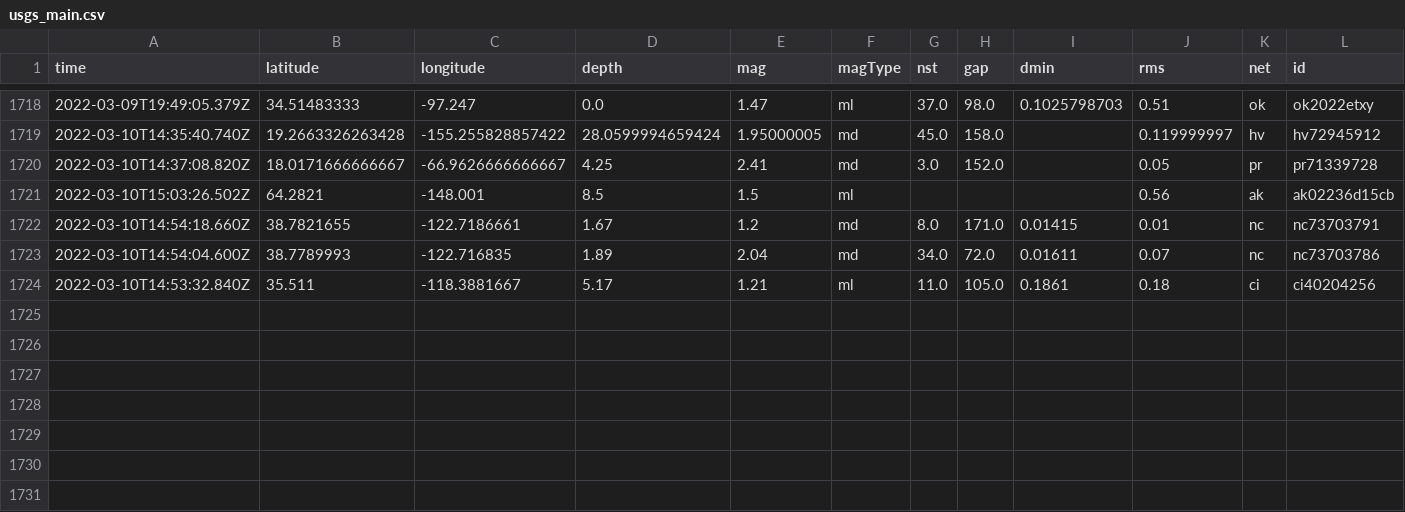
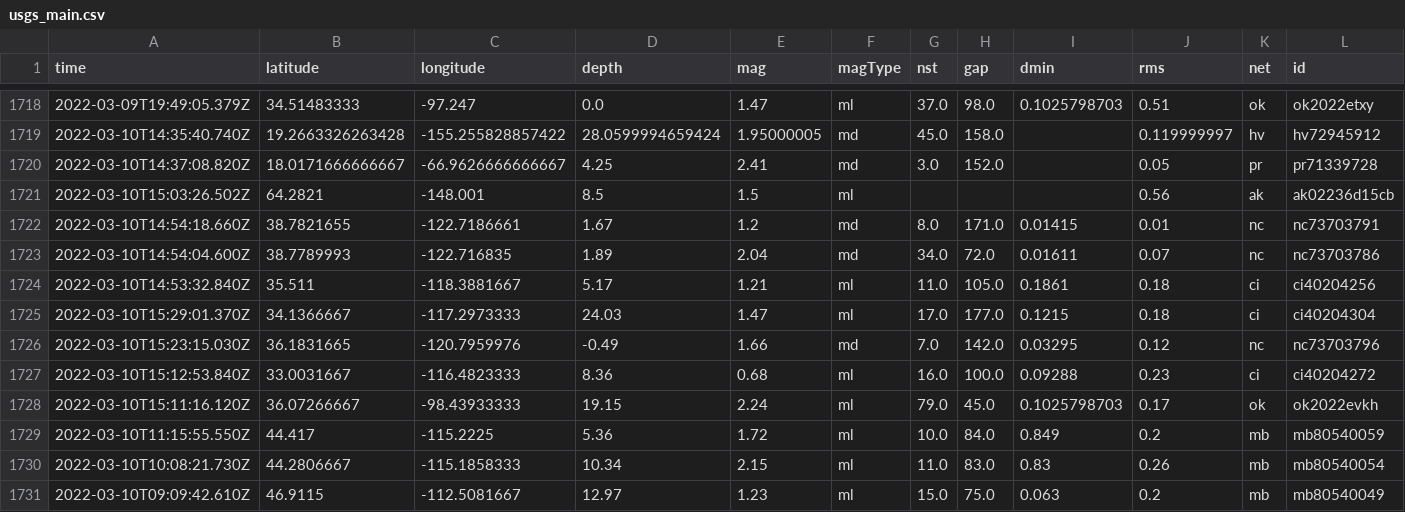
Before and after one commit to profrobwells/nicar22-github-actions, a CSV file: usgs_main.csv, drawn as a sheet; only a part is shown, gaps mark what is left out; rows hold the shown columns only; the diff names each change by its address in the sheet, - before the commit and + after, or states it on an @@ line.

```diff
--- a/usgs_main.csv
+++ b/usgs_main.csv
+row 1725: 2022-03-10T15:29:01.370Z | 34.1366667 | -117.2973333 | 24.03 | 1.47 | ml | 17.0 | 177.0 | 0.1215 | 0.18 | ci | ci40204304
+row 1726: 2022-03-10T15:23:15.030Z | 36.1831665 | -120.7959976 | -0.49 | 1.66 | md | 7.0 | 142.0 | 0.03295 | 0.12 | nc | nc73703796
+row 1727: 2022-03-10T15:12:53.840Z | 33.0031667 | -116.4823333 | 8.36 | 0.68 | ml | 16.0 | 100.0 | 0.09288 | 0.23 | ci | ci40204272
+row 1728: 2022-03-10T15:11:16.120Z | 36.07266667 | -98.43933333 | 19.15 | 2.24 | ml | 79.0 | 45.0 | 0.1025798703 | 0.17 | ok | ok2022evkh
+row 1729: 2022-03-10T11:15:55.550Z | 44.417 | -115.2225 | 5.36 | 1.72 | ml | 10.0 | 84.0 | 0.849 | 0.2 | mb | mb80540059
+row 1730: 2022-03-10T10:08:21.730Z | 44.2806667 | -115.1858333 | 10.34 | 2.15 | ml | 11.0 | 83.0 | 0.83 | 0.26 | mb | mb80540054
+row 1731: 2022-03-10T09:09:42.610Z | 46.9115 | -112.5081667 | 12.97 | 1.23 | ml | 15.0 | 75.0 | 0.063 | 0.2 | mb | mb80540049
```
Also changed, not shown: usgs_current.csv.
